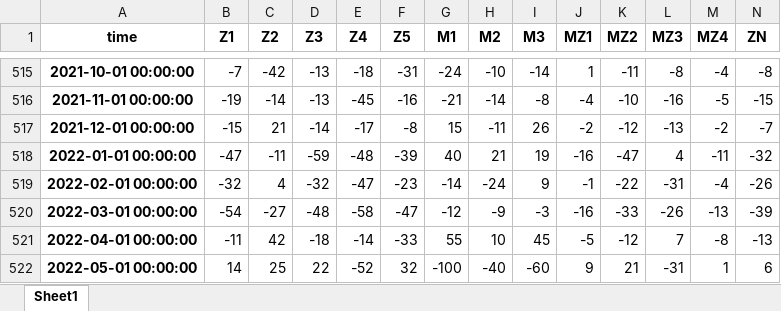
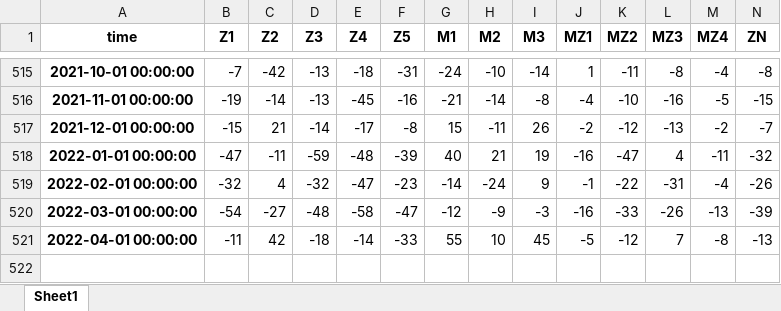
Before and after one commit to nram812/cpp, an Excel workbook: trenberth_figures/data/updated_trenberth_index.xlsx, sheet Sheet1, drawn as a sheet; only a part is shown, gaps mark what is left out; values as stored, in another font and other column widths than the file's, no borders; rows hold the shown columns only; the diff names each change by its address in the sheet, - before the commit and + after, or states it on an @@ line.

```diff
--- a/trenberth_figures/data/updated_trenberth_index.xlsx (sheet Sheet1)
+++ b/trenberth_figures/data/updated_trenberth_index.xlsx (sheet Sheet1)
-row 522: 2022-05-01 00:00:00 | 14 | 25 | 22 | -52 | 32 | -100 | -40 | -60 | 9 | 21 | -31 | 1 | 6
```
Also changed, not shown: SAM/data_ncep/SAM_pc.xlsx, 19 other files.
